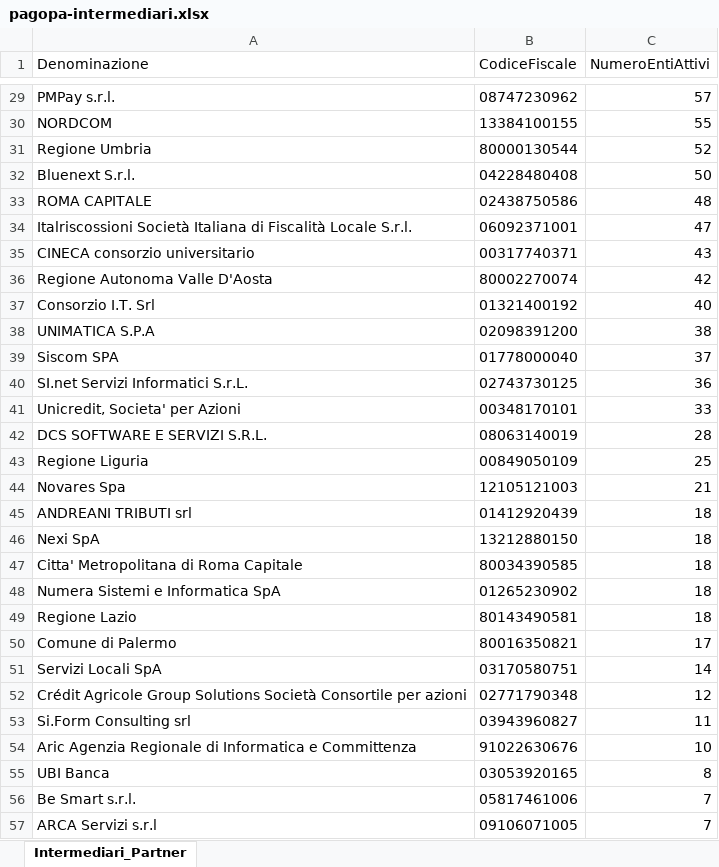
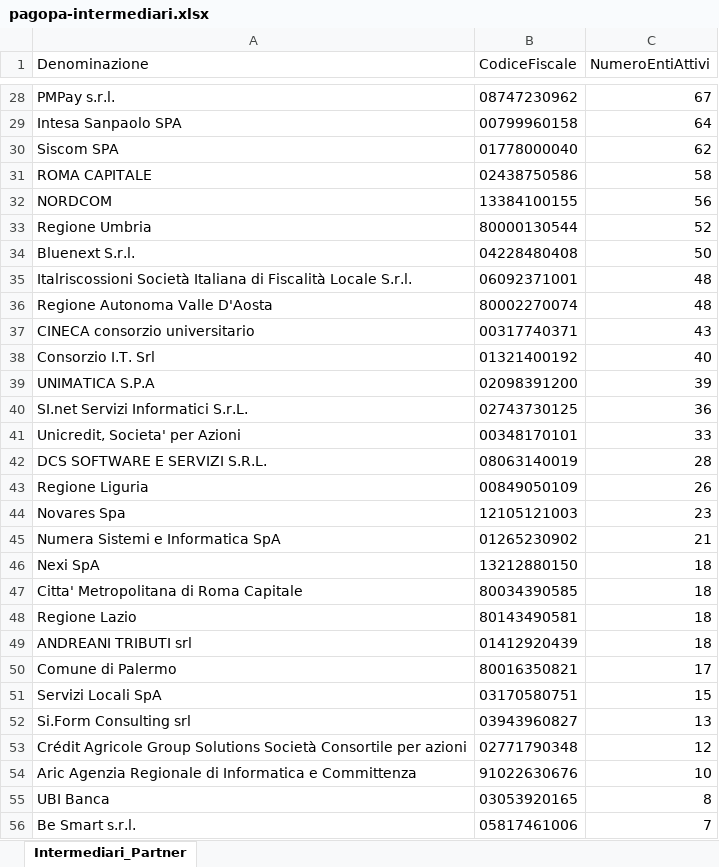
Before and after one commit to pagopa/site-pagopa.gov.it, an Excel workbook: data/pagopa-intermediari.xlsx, sheet Intermediari_Partner, drawn as a sheet; only a part is shown, gaps mark what is left out; the shorter side is filled out with more unchanged rows; values as stored, in another font and other column widths than the file's, no borders; removed rows and columns are numbered as before the commit, all else as after; the diff covers the shown part only; the diff names each change by its address in the sheet, - before the commit and + after, or states it on an @@ line.

```diff
--- a/data/pagopa-intermediari.xlsx (sheet Intermediari_Partner)
+++ b/data/pagopa-intermediari.xlsx (sheet Intermediari_Partner)
-C28 (NumeroEntiAttivi): 57
+C28 (NumeroEntiAttivi): 67
+row 29: Intesa Sanpaolo SPA | 00799960158 | 64
+row 30: Siscom SPA | 01778000040 | 62
+row 31: ROMA CAPITALE | 02438750586 | 58
-C32 (NumeroEntiAttivi): 55
+C32 (NumeroEntiAttivi): 56
-row 33: ROMA CAPITALE | 02438750586 | 48
-C35 (NumeroEntiAttivi): 47
+C35 (NumeroEntiAttivi): 48
+row 36: Regione Autonoma Valle D'Aosta | 80002270074 | 48
-row 36: Regione Autonoma Valle D'Aosta | 80002270074 | 42
-C39 (NumeroEntiAttivi): 38
+C39 (NumeroEntiAttivi): 39
-row 39: Siscom SPA | 01778000040 | 37
-C43 (NumeroEntiAttivi): 25
+C43 (NumeroEntiAttivi): 26
-C44 (NumeroEntiAttivi): 21
+C44 (NumeroEntiAttivi): 23
+row 45: Numera Sistemi e Informatica SpA | 01265230902 | 21
-row 48: Numera Sistemi e Informatica SpA | 01265230902 | 18
@@ row 45 moved to row 49: ANDREANI TRIBUTI srl @@
-C51 (NumeroEntiAttivi): 14
+C51 (NumeroEntiAttivi): 15
+row 52: Si.Form Consulting srl | 03943960827 | 13
-row 53: Si.Form Consulting srl | 03943960827 | 11
```
Also changed, not shown: 9 added rows, 10 removed rows, 5 moved rows and 16 edited cells elsewhere in this sheet, data/pagopa-psp.xlsx, 4 other files.
